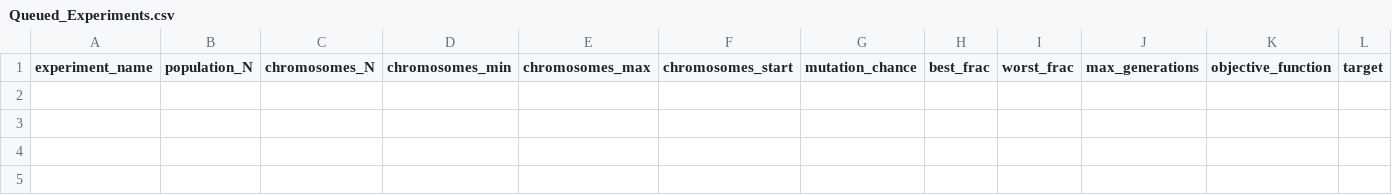
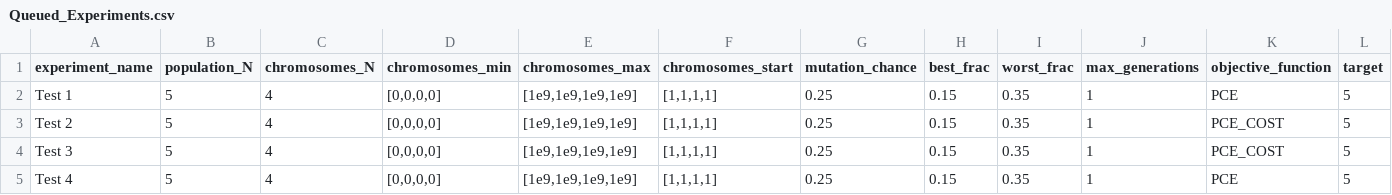
Before and after one commit to CaiWilliams/Experiment-Status, a CSV file: Queued_Experiments.csv, drawn as a sheet; only a part is shown; rows hold the shown columns only; the diff names each change by its address in the sheet, - before the commit and + after, or states it on an @@ line.

Commit message:
Update Queued_Experiments.csv

```diff
--- a/Queued_Experiments.csv
+++ b/Queued_Experiments.csv
+row 2: Test 1 | 5 | 4 | [0,0,0,0] | [1e9,1e9,1e9,1e9] | [1,1,1,1] | 0.25 | 0.15 | 0.35 | 1 | PCE | 5
+row 3: Test 2 | 5 | 4 | [0,0,0,0] | [1e9,1e9,1e9,1e9] | [1,1,1,1] | 0.25 | 0.15 | 0.35 | 1 | PCE_COST | 5
+row 4: Test 3 | 5 | 4 | [0,0,0,0] | [1e9,1e9,1e9,1e9] | [1,1,1,1] | 0.25 | 0.15 | 0.35 | 1 | PCE_COST | 5
+row 5: Test 4 | 5 | 4 | [0,0,0,0] | [1e9,1e9,1e9,1e9] | [1,1,1,1] | 0.25 | 0.15 | 0.35 | 1 | PCE | 5
```
